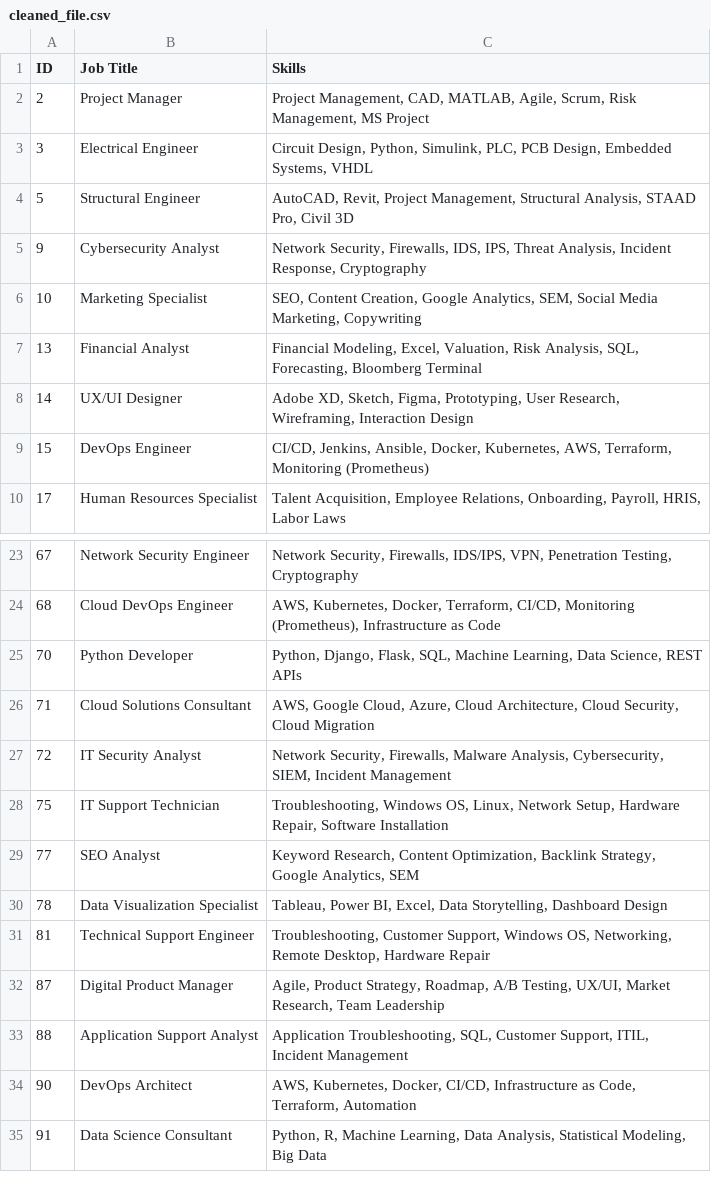
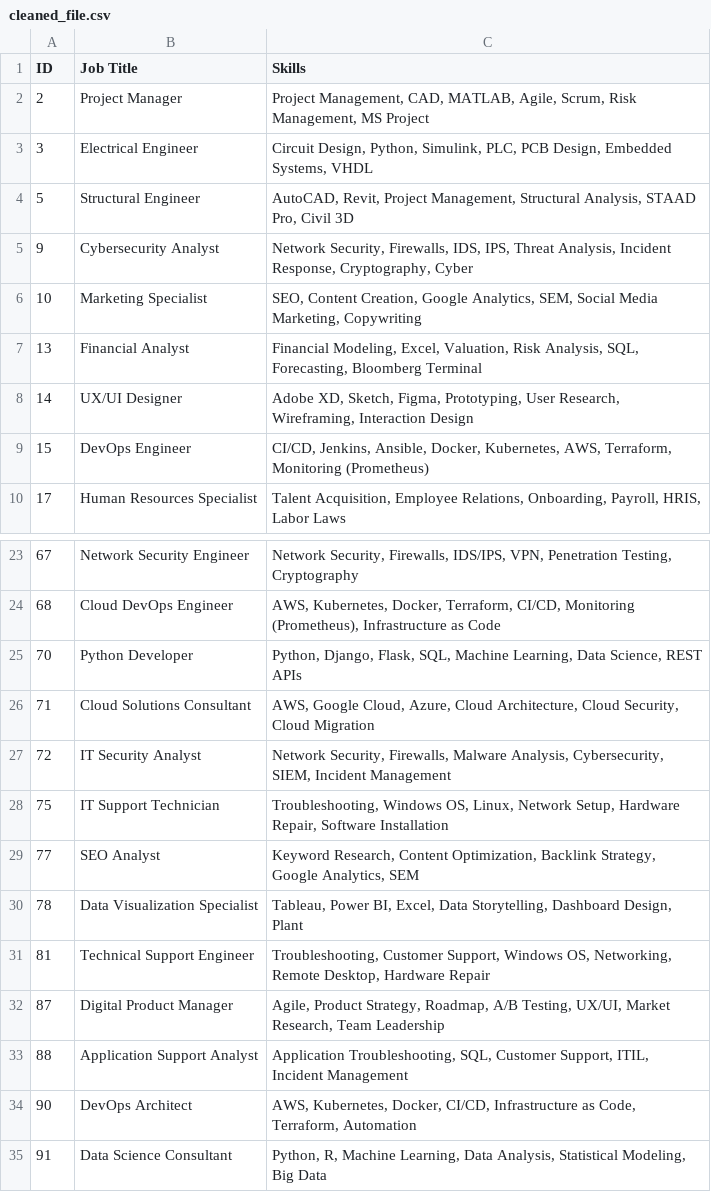
Before and after one commit to anvitha-rao10/MyMajorProject, a CSV file: cleaned_file.csv, drawn as a sheet; only a part is shown, gaps mark what is left out.

Commit message:
Added new files for feature X and updates to Y

```diff
--- a/cleaned_file.csv
+++ b/cleaned_file.csv
@@ -4,3 +4,3 @@ ID,Job Title,Skills
 5,Structural Engineer,"AutoCAD, Revit, Project Management, Structural Analysis, STAAD Pro, Civil 3D"
-9,Cybersecurity Analyst,"Network Security, Firewalls, IDS, IPS, Threat Analysis, Incident Response, Cryptography"
+9,Cybersecurity Analyst,"Network Security, Firewalls, IDS, IPS, Threat Analysis, Incident Response, Cryptography, Cyber "
 10,Marketing Specialist,"SEO, Content Creation, Google Analytics, SEM, Social Media Marketing, Copywriting"
@@ -29,3 +29,3 @@ ID,Job Title,Skills
 77,SEO Analyst,"Keyword Research, Content Optimization, Backlink Strategy, Google Analytics, SEM"
-78,Data Visualization Specialist,"Tableau, Power BI, Excel, Data Storytelling, Dashboard Design"
+78,Data Visualization Specialist,"Tableau, Power BI, Excel, Data Storytelling, Dashboard Design, Plant"
 81,Technical Support Engineer,"Troubleshooting, Customer Support, Windows OS, Networking, Remote Desktop, Hardware Repair"
```
